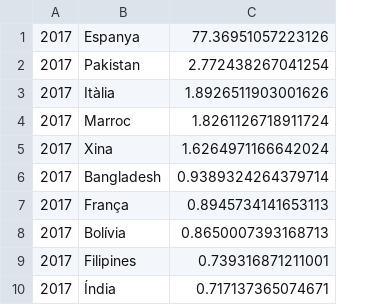
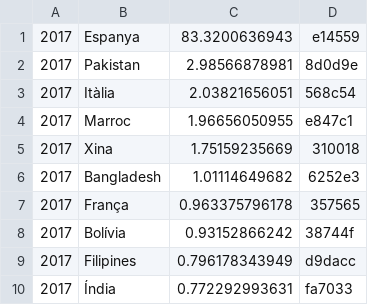
Before and after one commit to ferrithemaker/Jumble, a CSV file: processing/spiritOfBCN/dataOutput2017.csv, drawn as a sheet; only a part is shown; removed rows and columns are numbered as before the commit, all else as after; the diff names each change by its address in the sheet, - before the commit and + after, or states it on an @@ line.

```diff
--- a/processing/spiritOfBCN/dataOutput2017.csv
+++ b/processing/spiritOfBCN/dataOutput2017.csv
-column C, rows 1-10: 77.36951057223126 | 2.772438267041254 | 1.8926511903001626 | 1.8261126718911724 | 1.6264971166642024 | 0.9389324264379714 | 0.8945734141653113 | 0.8650007393168713 | 0.739316871211001 | 0.717137365074671
+column C, rows 1-10: 83.3200636943 | 2.98566878981 | 2.03821656051 | 1.96656050955 | 1.75159235669 | 1.01114649682 | 0.963375796178 | 0.93152866242 | 0.796178343949 | 0.772292993631
+column D, rows 1-10: e14559 | 8d0d9e | 568c54 | e847c1 | 310018 | 6252e3 | 357565 | 38744f | d9dacc | fa7033
```
Also changed, not shown: processing/spiritOfBCN/dataOutput2015.csv, processing/spiritOfBCN/dataOutput2016.csv, 3 other files.
